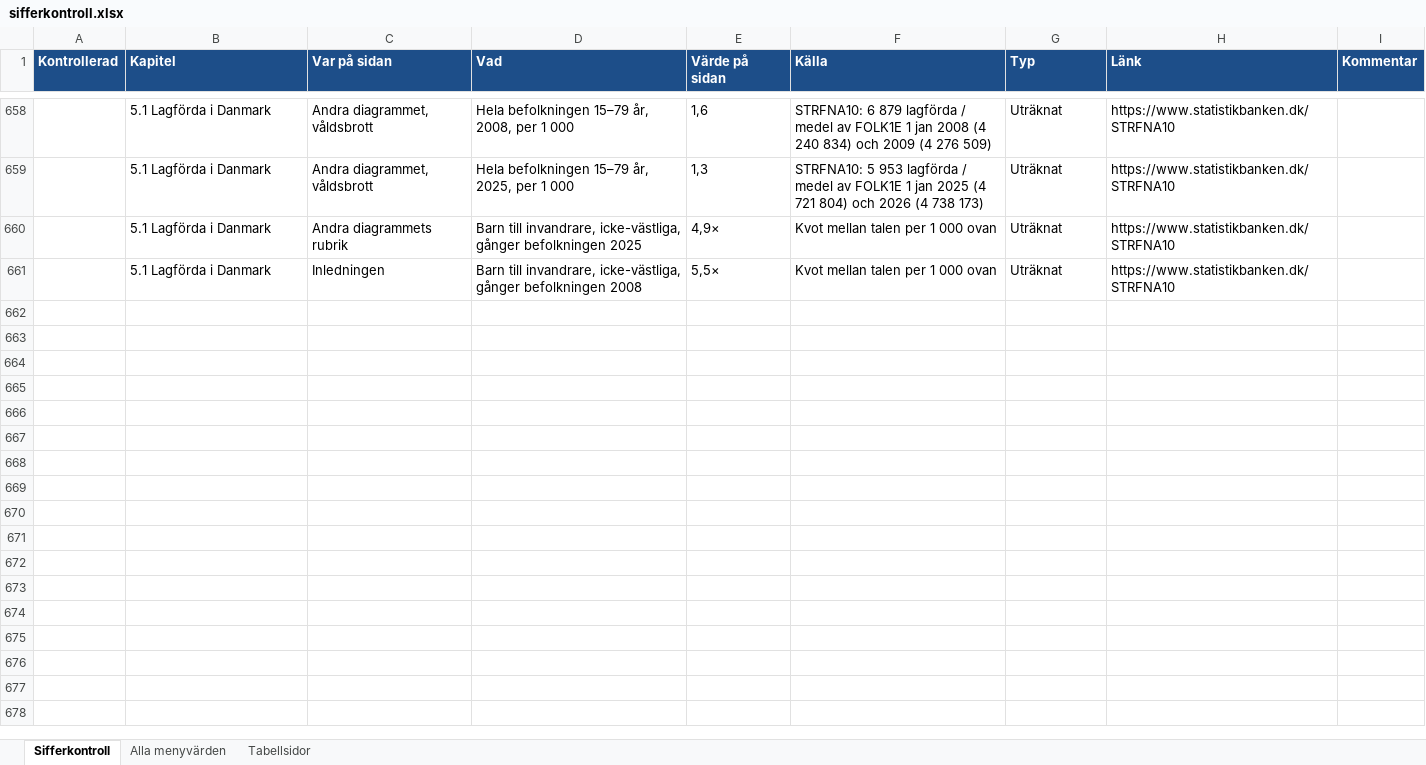
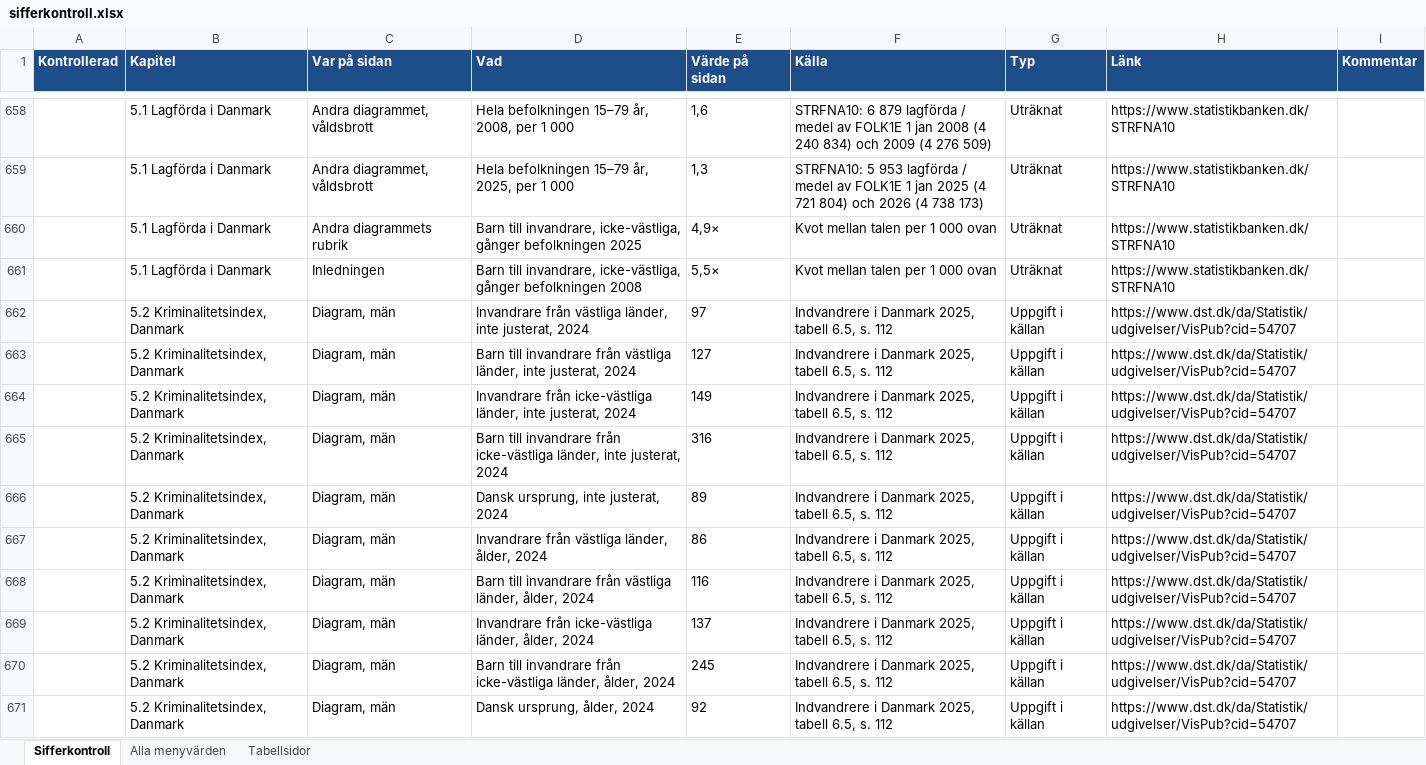
Before and after one commit to martenekenberg/brottsfokus, an Excel workbook: docs/sifferkontroll.xlsx, sheet Sifferkontroll, drawn as a sheet; only a part is shown, gaps mark what is left out; values as stored, in another font and other column widths than the file's, no borders; the diff covers the shown part only; the diff names each change by its address in the sheet, - before the commit and + after, or states it on an @@ line.

```diff
--- a/docs/sifferkontroll.xlsx (sheet Sifferkontroll)
+++ b/docs/sifferkontroll.xlsx (sheet Sifferkontroll)
+row 662:  | 5.2 Kriminalitetsindex, Danmark | Diagram, män | Invandrare från västliga länder, inte justerat, 2024 | 97 | Indvandrere i Danmark 2025, tabell 6.5, s. 112 | Uppgift i källan | https://www.dst.dk/da/Statistik/udgivelser/VisPub?cid=54707
+row 663:  | 5.2 Kriminalitetsindex, Danmark | Diagram, män | Barn till invandrare från västliga länder, inte justerat, 2024 | 127 | Indvandrere i Danmark 2025, tabell 6.5, s. 112 | Uppgift i källan | https://www.dst.dk/da/Statistik/udgivelser/VisPub?cid=54707
+row 664:  | 5.2 Kriminalitetsindex, Danmark | Diagram, män | Invandrare från icke-västliga länder, inte justerat, 2024 | 149 | Indvandrere i Danmark 2025, tabell 6.5, s. 112 | Uppgift i källan | https://www.dst.dk/da/Statistik/udgivelser/VisPub?cid=54707
+row 665:  | 5.2 Kriminalitetsindex, Danmark | Diagram, män | Barn till invandrare från icke-västliga länder, inte justerat, 2024 | 316 | Indvandrere i Danmark 2025, tabell 6.5, s. 112 | Uppgift i källan | https://www.dst.dk/da/Statistik/udgivelser/VisPub?cid=54707
+row 666:  | 5.2 Kriminalitetsindex, Danmark | Diagram, män | Dansk ursprung, inte justerat, 2024 | 89 | Indvandrere i Danmark 2025, tabell 6.5, s. 112 | Uppgift i källan | https://www.dst.dk/da/Statistik/udgivelser/VisPub?cid=54707
+row 667:  | 5.2 Kriminalitetsindex, Danmark | Diagram, män | Invandrare från västliga länder, ålder, 2024 | 86 | Indvandrere i Danmark 2025, tabell 6.5, s. 112 | Uppgift i källan | https://www.dst.dk/da/Statistik/udgivelser/VisPub?cid=54707
+row 668:  | 5.2 Kriminalitetsindex, Danmark | Diagram, män | Barn till invandrare från västliga länder, ålder, 2024 | 116 | Indvandrere i Danmark 2025, tabell 6.5, s. 112 | Uppgift i källan | https://www.dst.dk/da/Statistik/udgivelser/VisPub?cid=54707
+row 669:  | 5.2 Kriminalitetsindex, Danmark | Diagram, män | Invandrare från icke-västliga länder, ålder, 2024 | 137 | Indvandrere i Danmark 2025, tabell 6.5, s. 112 | Uppgift i källan | https://www.dst.dk/da/Statistik/udgivelser/VisPub?cid=54707
+row 670:  | 5.2 Kriminalitetsindex, Danmark | Diagram, män | Barn till invandrare från icke-västliga länder, ålder, 2024 | 245 | Indvandrere i Danmark 2025, tabell 6.5, s. 112 | Uppgift i källan | https://www.dst.dk/da/Statistik/udgivelser/VisPub?cid=54707
+row 671:  | 5.2 Kriminalitetsindex, Danmark | Diagram, män | Dansk ursprung, ålder, 2024 | 92 | Indvandrere i Danmark 2025, tabell 6.5, s. 112 | Uppgift i källan | https://www.dst.dk/da/Statistik/udgivelser/VisPub?cid=54707
```
Also changed, not shown: 42 added rows elsewhere in this sheet, sheet Tabellsidor, 24 other files.
